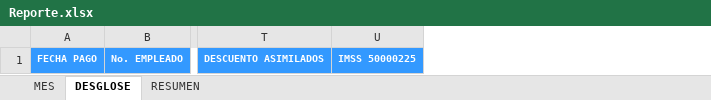
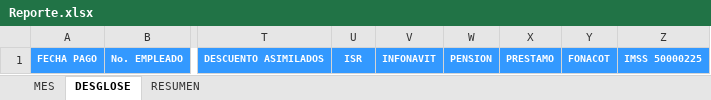
Before and after one commit to OperadoraNominas/OperadoraNominas, an Excel workbook: OperadoraNominas/bin/Debug/Archivos/Reporte.xlsx, sheet DESGLOSE, drawn as a sheet; only a part is shown, gaps mark what is left out; values as stored, in another font and other column widths than the file's, no borders; the diff names each change by its address in the sheet, - before the commit and + after, or states it on an @@ line.

```diff
--- a/OperadoraNominas/bin/Debug/Archivos/Reporte.xlsx (sheet DESGLOSE)
+++ b/OperadoraNominas/bin/Debug/Archivos/Reporte.xlsx (sheet DESGLOSE)
+column U, row 1: ISR
+column V, row 1: INFONAVIT
+column W, row 1: PENSION
+column X, row 1: PRESTAMO
+column Y, row 1: FONACOT
```
Also changed, not shown: sheet MES, sheet RESUMEN, formulas that keep their value, hidden cells, charts or pictures, 16 other files.
